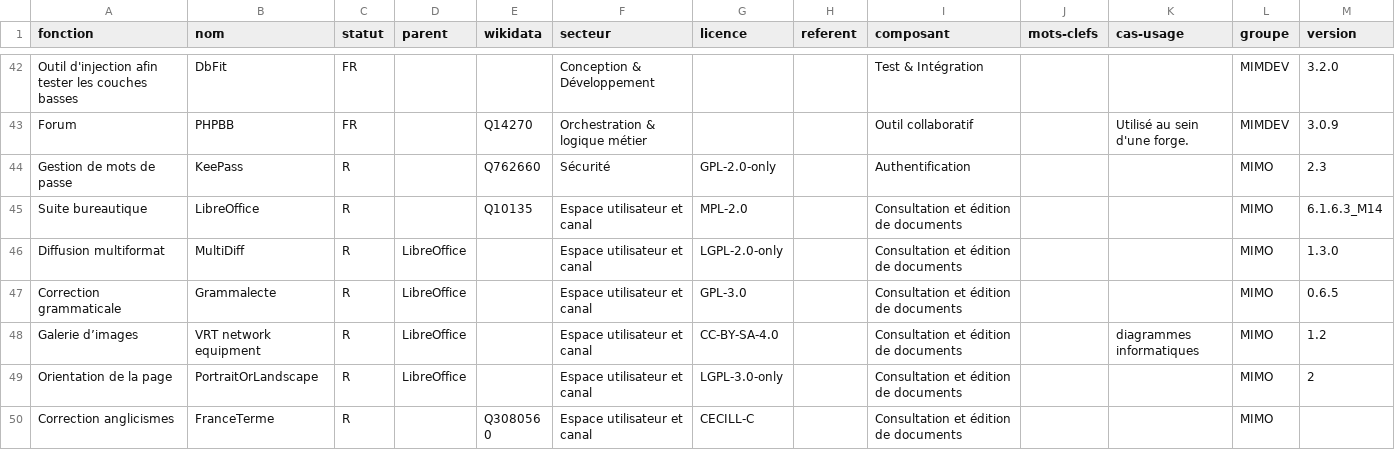
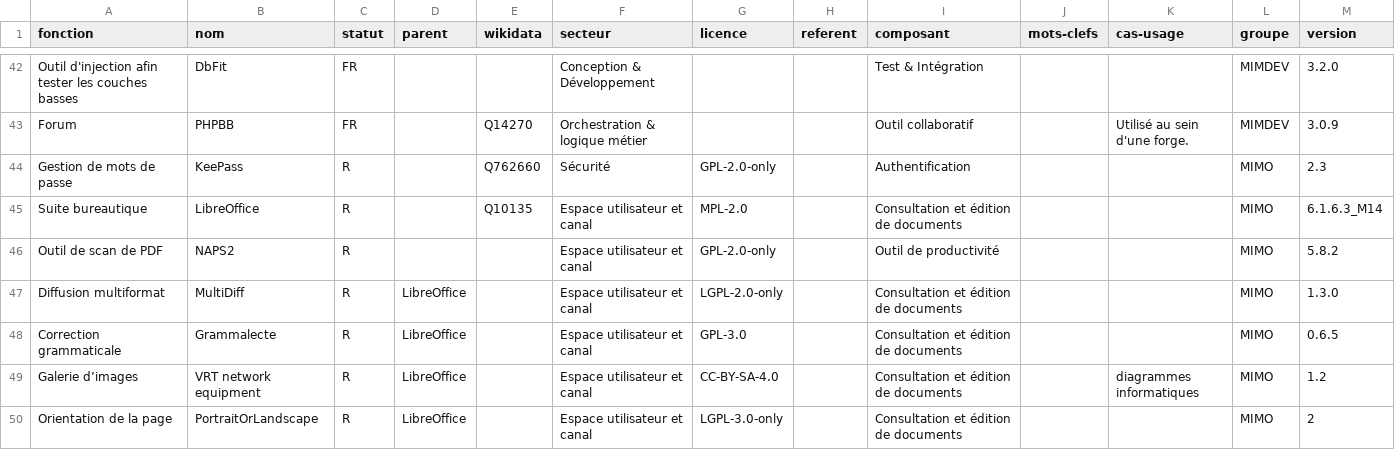
Before and after one commit to dzc34/sill, a CSV file: 2020/sill-2020.csv, drawn as a sheet; only a part is shown, gaps mark what is left out; the shorter side is filled out with more unchanged rows; the diff names each change by its address in the sheet, - before the commit and + after, or states it on an @@ line.

Commit message:
Ajout de NAPS2
Fix https://github.com/DISIC/sill/issues/56

```diff
--- a/2020/sill-2020.csv
+++ b/2020/sill-2020.csv
+row 46: Outil de scan de PDF | NAPS2 | R |  |  | Espace utilisateur et canal | GPL-2.0-only |  | Outil de productivité |  |  | MIMO | 5.8.2
```
